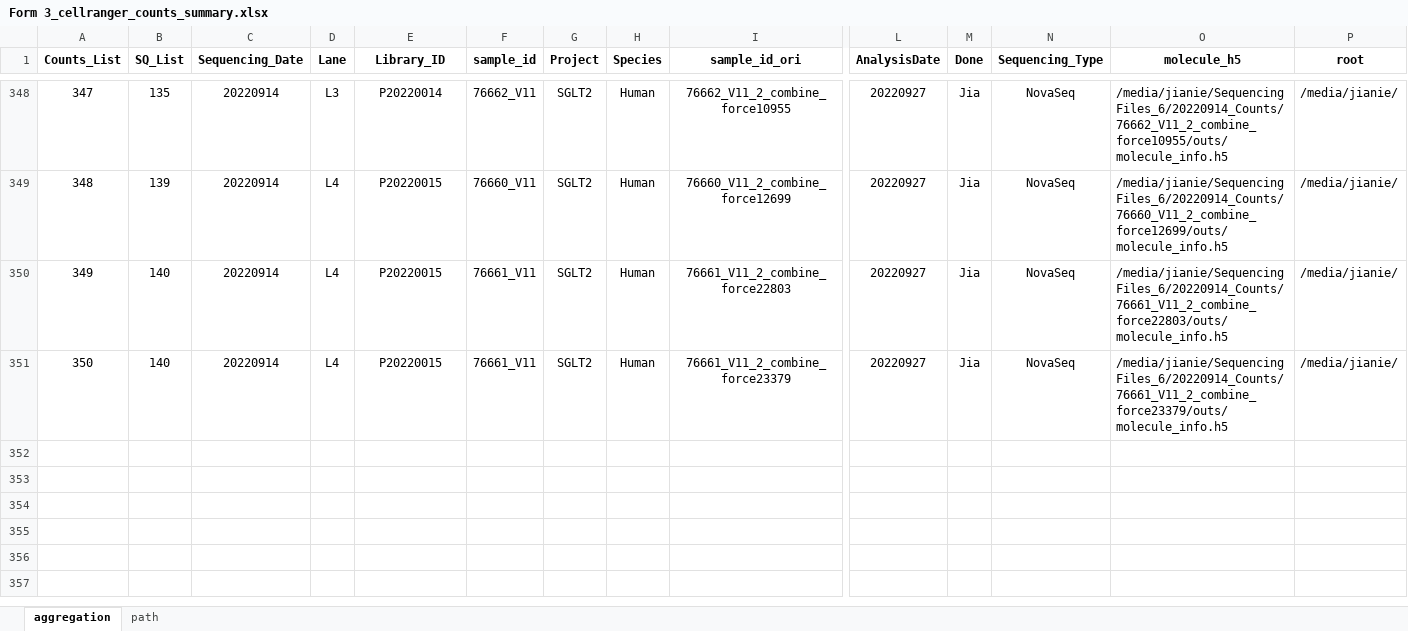
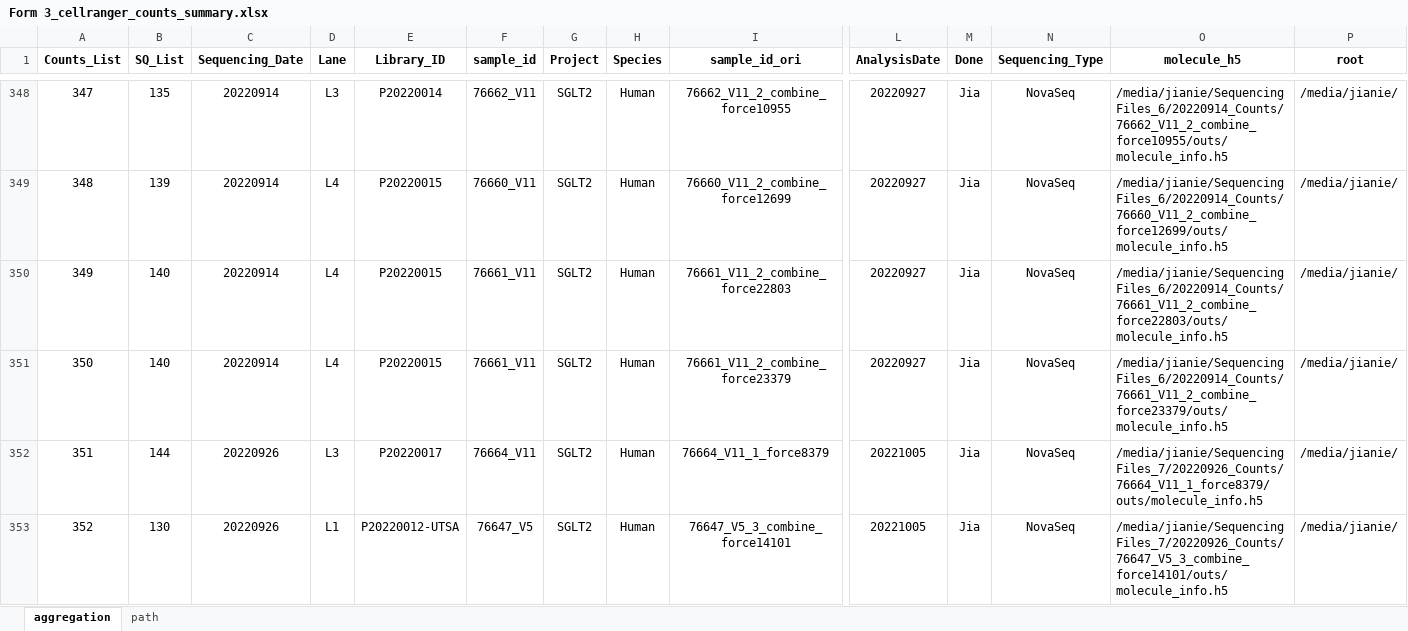
Before and after one commit to dnarna909/UTHSC_cellranger_codes_files, an Excel workbook: ExperimentSummaryFiles/Form 3_cellranger_counts_summary.xlsx, sheet aggregation, drawn as a sheet; only a part is shown, gaps mark what is left out; values as stored, in another font and other column widths than the file's, no borders; charts and pictures not drawn; rows hold the shown columns only; the diff covers the shown part only; the diff names each change by its address in the sheet, - before the commit and + after, or states it on an @@ line.

```diff
--- a/ExperimentSummaryFiles/Form 3_cellranger_counts_summary.xlsx (sheet aggregation)
+++ b/ExperimentSummaryFiles/Form 3_cellranger_counts_summary.xlsx (sheet aggregation)
+row 352: 351 | 144 | 20220926 | L3 | P20220017 | 76664_V11 | SGLT2 | Human | 76664_V11_1_force8379 | 20221005 | Jia | NovaSeq | /media/jianie/SequencingFiles_7/20220926_Counts/76664_V11_1_force8379/outs/molecule_info.h5 | /media/jianie/
+row 353: 352 | 130 | 20220926 | L1 | P20220012-UTSA | 76647_V5 | SGLT2 | Human | 76647_V5_3_combine_force14101 | 20221005 | Jia | NovaSeq | /media/jianie/SequencingFiles_7/20220926_Counts/76647_V5_3_combine_force14101/outs/molecule_info.h5 | /media/jianie/
```
Also changed, not shown: 2 added rows and 7 edited cells elsewhere in this sheet, AggrFiles/SGLT2.xlsx, AggrFiles/STARR.xlsx, 5 other files.
